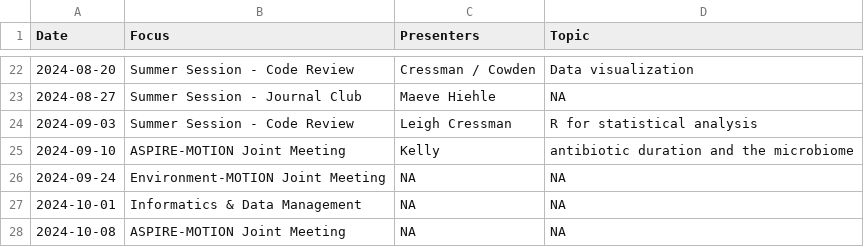
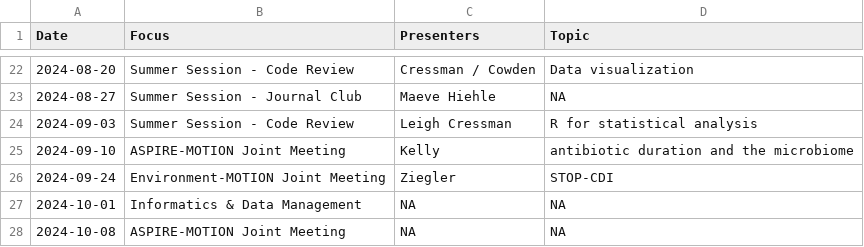
Before and after one commit to bjklab/motionlab-site, a CSV file: discussion_topics/motion_lab_schedule.csv, drawn as a sheet; only a part is shown, gaps mark what is left out.

Commit message:
Update motionlab site.

```diff
--- a/discussion_topics/motion_lab_schedule.csv
+++ b/discussion_topics/motion_lab_schedule.csv
@@ -25,3 +25,3 @@ Date,Focus,Presenters,Topic
 2024-09-10,ASPIRE-MOTION Joint Meeting,Kelly,antibiotic duration and the microbiome
-2024-09-24,Environment-MOTION Joint Meeting,NA,NA
+2024-09-24,Environment-MOTION Joint Meeting,Ziegler,STOP-CDI
 2024-10-01,Informatics & Data Management,NA,NA
```
Also changed, not shown: docs/discussion_topics/motion_lab_schedule.csv, 31 other files.
